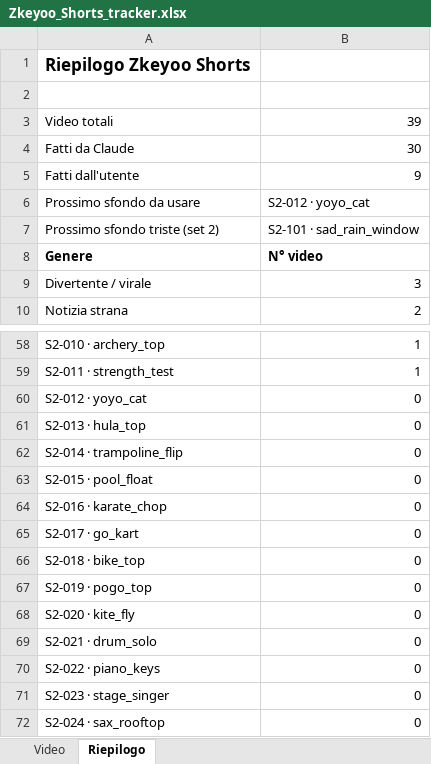
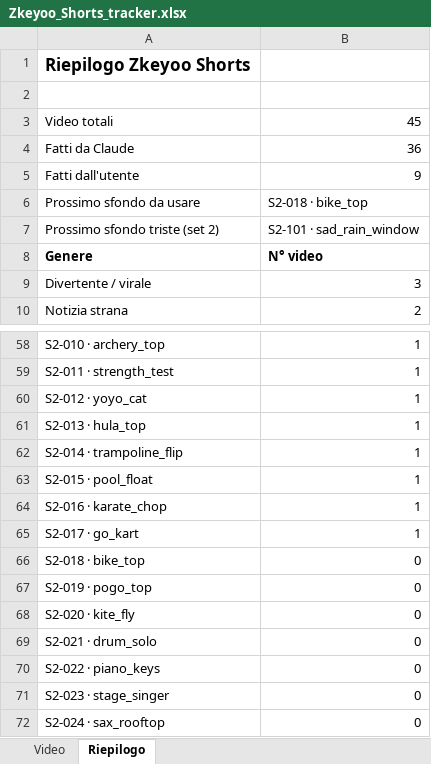
Before and after one commit to Grik99/Video-editor, an Excel workbook: zkeyoo-shorts/Zkeyoo_Shorts_tracker.xlsx, sheet Riepilogo, drawn as a sheet; only a part is shown, gaps mark what is left out; values as stored, in another font and other column widths than the file's, no borders; the diff names each change by its address in the sheet, - before the commit and + after, or states it on an @@ line.

```diff
--- a/zkeyoo-shorts/Zkeyoo_Shorts_tracker.xlsx (sheet Riepilogo)
+++ b/zkeyoo-shorts/Zkeyoo_Shorts_tracker.xlsx (sheet Riepilogo)
-B3: 39
+B3: 45
-B4: 30
+B4: 36
-B6: S2-012 · yoyo_cat
+B6: S2-018 · bike_top
-B60:B65: 0
+B60:B65: 1
```
Also changed, not shown: sheet Video, formulas that keep their value, charts or pictures, 14 other files.
